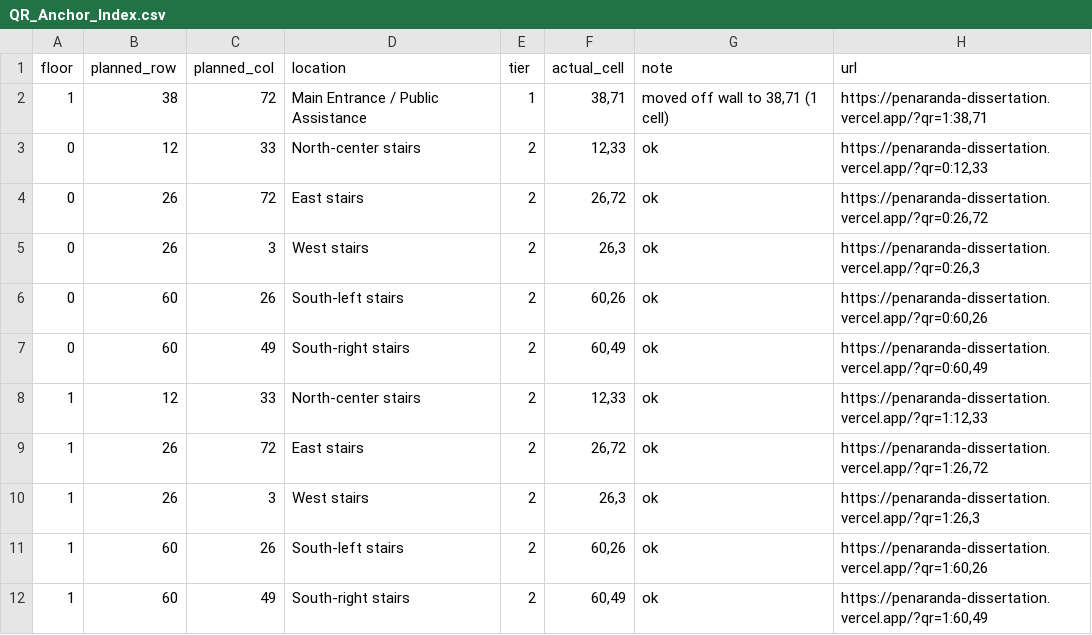
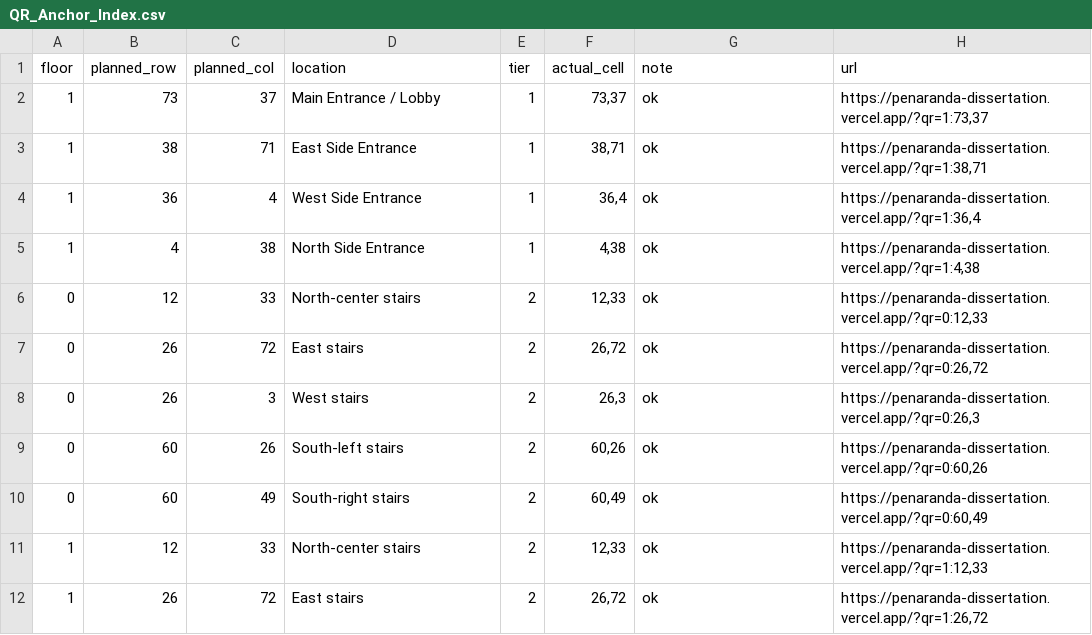
Before and after one commit to JaceP7/Penaranda-Dissertation, a CSV file: qr_anchors/QR_Anchor_Index.csv, drawn as a sheet; only a part is shown; the shorter side is filled out with more unchanged rows.

Commit message:
The default start was a side door, not the main entrance
Row 74 carries a four-cell-wide opening at cols 36-39 - the only doorway
in the plan wider than one cell - flanked by single doors at 74,32 and
74,43, with entrance steps at rows 71-73 cols 29 and 46 that exist on the
Ground floor and no other. That is the main public door.

The default was 38,71: a single-cell door on the east wall. It is 53 m
from the Lobby / Information desk against 20 m from the south doors, and
72 m from MOPAC despite sitting 7 m away, because it opens into the far
end of the east wing. Mean walk to the eight Ground-floor offices was
58.6 m; from just inside the main door it is 37.3 m, detour 2.04x -> 1.25x.

Default is now down 73, across 37 - inside the main doors on the centre
axis - in nav.js, SERVICE_DEFAULT_ENTRANCE and the manual-entry form.

The printed sign reading "Main Entrance" over the east door is deleted.
Tier 1 now generates all four perimeter doors under honest names.

```diff
--- a/qr_anchors/QR_Anchor_Index.csv
+++ b/qr_anchors/QR_Anchor_Index.csv
@@ -1,3 +1,6 @@
 floor,planned_row,planned_col,location,tier,actual_cell,note,url
-1,38,72,Main Entrance / Public Assistance,1,"38,71","moved off wall to 38,71 (1 cell)","https://penaranda-dissertation.vercel.app/?qr=1:38,71"
+1,73,37,Main Entrance / Lobby,1,"73,37",ok,"https://penaranda-dissertation.vercel.app/?qr=1:73,37"
+1,38,71,East Side Entrance,1,"38,71",ok,"https://penaranda-dissertation.vercel.app/?qr=1:38,71"
+1,36,4,West Side Entrance,1,"36,4",ok,"https://penaranda-dissertation.vercel.app/?qr=1:36,4"
+1,4,38,North Side Entrance,1,"4,38",ok,"https://penaranda-dissertation.vercel.app/?qr=1:4,38"
 0,12,33,North-center stairs,2,"12,33",ok,"https://penaranda-dissertation.vercel.app/?qr=0:12,33"
```
Also changed, not shown: 14 other files.
